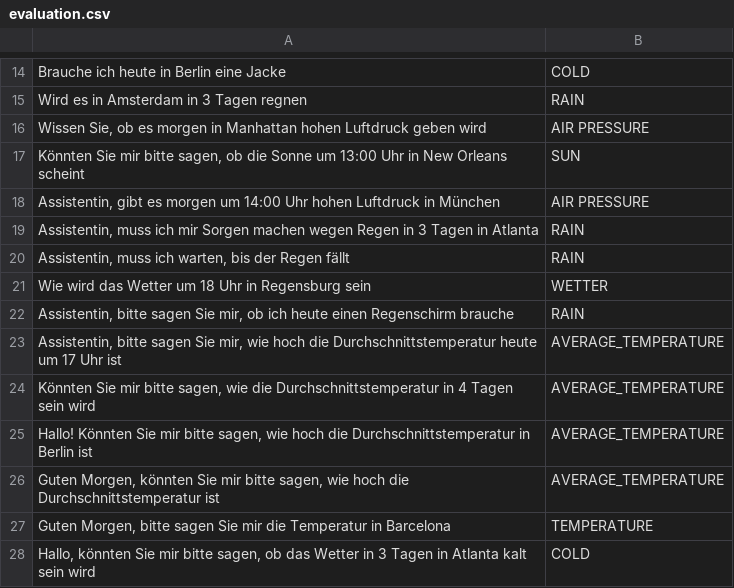
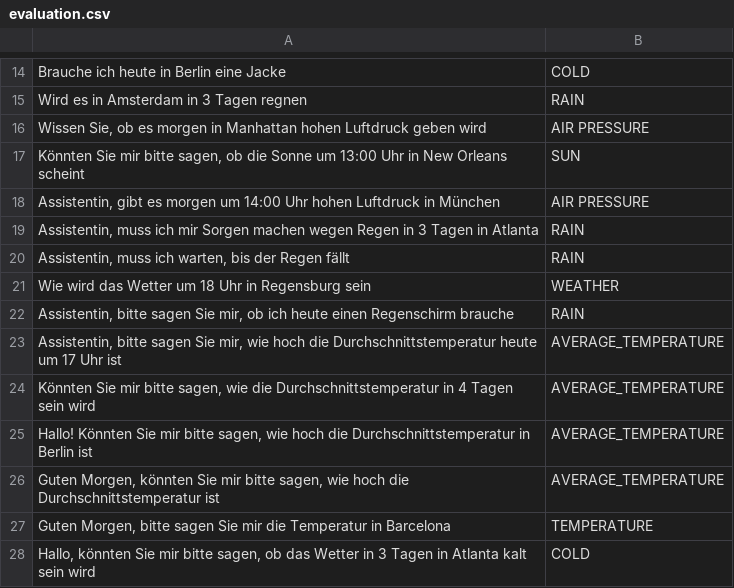
Before and after one commit to solaris-isbc/weather-assistant, a CSV file: question_model_training_data/evaluation.csv, drawn as a sheet; only a part is shown, gaps mark what is left out.

Commit message:
correction of a label in the evaluation dataset

```diff
--- a/question_model_training_data/evaluation.csv
+++ b/question_model_training_data/evaluation.csv
@@ -20,3 +20,3 @@
 "Assistentin, muss ich warten, bis der Regen fällt";"RAIN"
-"Wie wird das Wetter um 18 Uhr in Regensburg sein";"WETTER"
+"Wie wird das Wetter um 18 Uhr in Regensburg sein";"WEATHER"
 "Assistentin, bitte sagen Sie mir, ob ich heute einen Regenschirm brauche";"RAIN"
```
Also changed, not shown: 1 other file.
